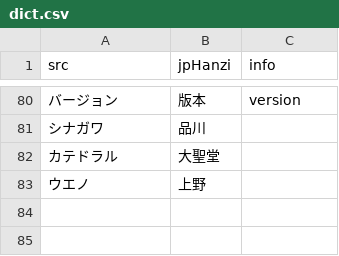
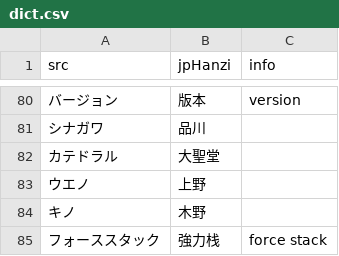
Before and after one commit to SANliangMU/smt_imagine_translate, a CSV file: dict.csv, drawn as a sheet; only a part is shown, gaps mark what is left out; the diff names each change by its address in the sheet, - before the commit and + after, or states it on an @@ line.

```diff
--- a/dict.csv
+++ b/dict.csv
+row 84: キノ | 木野
+row 85: フォーススタック | 強力栈 | force stack
```
Also changed, not shown: translate/Shield/ModificationExtEffectData.csv, translate/Shield/TimeLimitData.csv, 8 other files.
